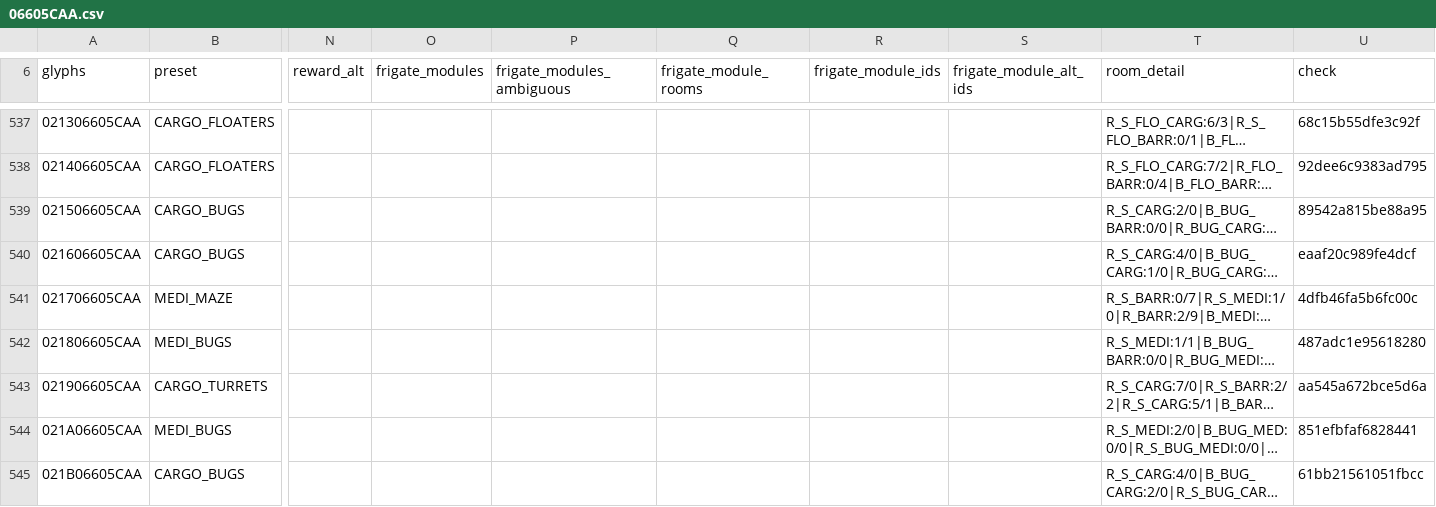
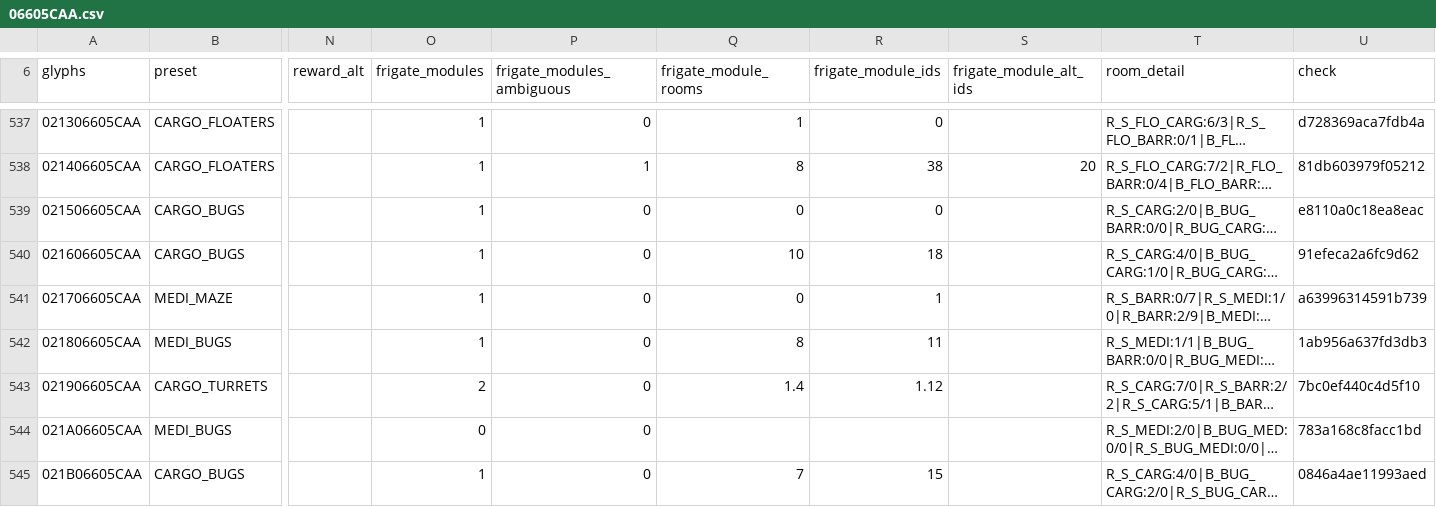
Before and after one commit to vikkitor93-coder/nms-derelict-atlas, a CSV file: regions/g00/06/605/06605CAA.csv, drawn as a sheet; only a part is shown, gaps mark what is left out; long unchanged cells end in …; the diff covers the shown part only; the diff names each change by its address in the sheet, - before the commit and + after, or states it on an @@ line.

```diff
--- a/regions/g00/06/605/06605CAA.csv
+++ b/regions/g00/06/605/06605CAA.csv
-O537:O542 (frigate_modules): (empty)
+O537:O542 (frigate_modules): 1
-P537 (frigate_modules_ambiguous): (empty)
+P537 (frigate_modules_ambiguous): 0
-Q537 (frigate_module_rooms): (empty)
+Q537 (frigate_module_rooms): 1
-R537 (frigate_module_ids): (empty)
+R537 (frigate_module_ids): 0
-U537 (check): 68c15b55dfe3c92f
+U537 (check): d728369aca7fdb4a
-P538 (frigate_modules_ambiguous): (empty)
+P538 (frigate_modules_ambiguous): 1
-Q538 (frigate_module_rooms): (empty)
+Q538 (frigate_module_rooms): 8
-R538 (frigate_module_ids): (empty)
+R538 (frigate_module_ids): 38
-S538 (frigate_module_alt_ids): (empty)
+S538 (frigate_module_alt_ids): 20
-U538 (check): 92dee6c9383ad795
+U538 (check): 81db603979f05212
-P539:P545 (frigate_modules_ambiguous): (empty)
+P539:P545 (frigate_modules_ambiguous): 0
-Q539 (frigate_module_rooms): (empty)
+Q539 (frigate_module_rooms): 0
-R539 (frigate_module_ids): (empty)
+R539 (frigate_module_ids): 0
-U539 (check): 89542a815be88a95
+U539 (check): e8110a0c18ea8eac
-Q540 (frigate_module_rooms): (empty)
+Q540 (frigate_module_rooms): 10
-R540 (frigate_module_ids): (empty)
+R540 (frigate_module_ids): 18
-U540 (check): eaaf20c989fe4dcf
+U540 (check): 91efeca2a6fc9d62
-Q541 (frigate_module_rooms): (empty)
+Q541 (frigate_module_rooms): 0
-R541 (frigate_module_ids): (empty)
+R541 (frigate_module_ids): 1
-U541 (check): 4dfb46fa5b6fc00c
+U541 (check): a63996314591b739
-Q542 (frigate_module_rooms): (empty)
+Q542 (frigate_module_rooms): 8
-R542 (frigate_module_ids): (empty)
+R542 (frigate_module_ids): 11
-U542 (check): 487adc1e95618280
+U542 (check): 1ab956a637fd3db3
-O543 (frigate_modules): (empty)
+O543 (frigate_modules): 2
-Q543 (frigate_module_rooms): (empty)
+Q543 (frigate_module_rooms): 1.4
-R543 (frigate_module_ids): (empty)
+R543 (frigate_module_ids): 1.12
-U543 (check): aa545a672bce5d6a
+U543 (check): 7bc0ef440c4d5f10
-O544 (frigate_modules): (empty)
+O544 (frigate_modules): 0
-U544 (check): 851efbfaf6828441
+U544 (check): 783a168c8facc1bd
-O545 (frigate_modules): (empty)
+O545 (frigate_modules): 1
-Q545 (frigate_module_rooms): (empty)
+Q545 (frigate_module_rooms): 7
-R545 (frigate_module_ids): (empty)
+R545 (frigate_module_ids): 15
-U545 (check): 61bb21561051fbcc
+U545 (check): 0846a4ae11993aed
```
Also changed, not shown: 102 edited cells elsewhere in this file, regions/g00/06/605/06605CAB.csv, 1 other file.
